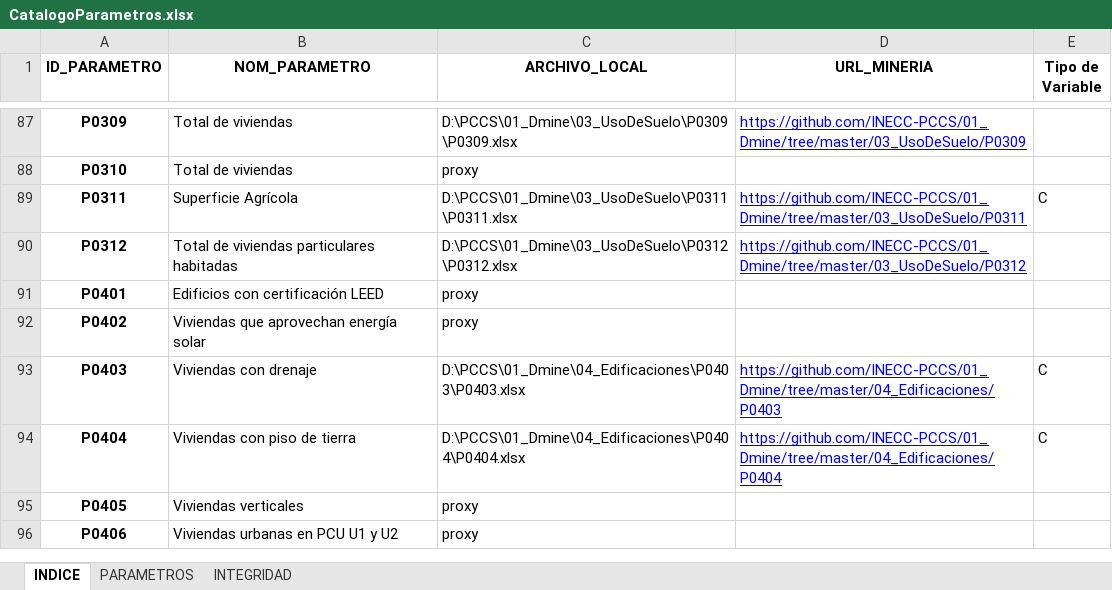
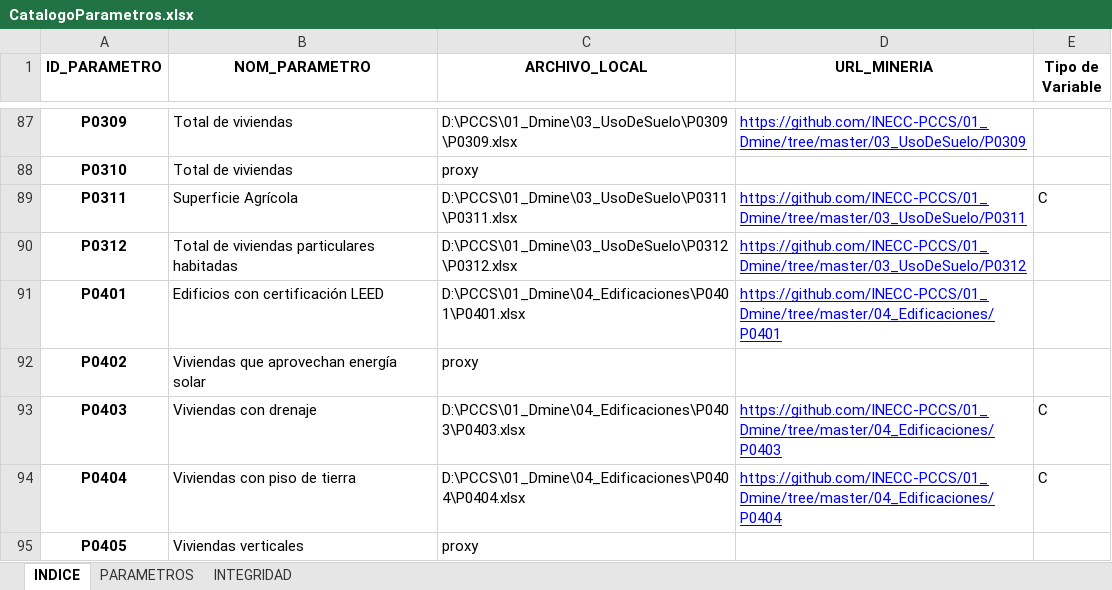
Before and after one commit to INECC-PCCS/01_Dmine, an Excel workbook: 00_Generales/CatalogoParametros.xlsx, sheet INDICE, drawn as a sheet; only a part is shown, gaps mark what is left out; the shorter side is filled out with more unchanged rows; values as stored, in another font and other column widths than the file's, no borders; the diff names each change by its address in the sheet, - before the commit and + after, or states it on an @@ line.

```diff
--- a/00_Generales/CatalogoParametros.xlsx (sheet INDICE)
+++ b/00_Generales/CatalogoParametros.xlsx (sheet INDICE)
-C91 (ARCHIVO_LOCAL): proxy
+C91 (ARCHIVO_LOCAL): D:\PCCS\01_Dmine\04_Edificaciones\P0401\P0401.xlsx
-D91 (URL_MINERIA): (empty)
+D91 (URL_MINERIA): https://github.com/INECC-PCCS/01_Dmine/tree/master/04_Edificaciones/P0401
```
Also changed, not shown: sheet INTEGRIDAD, sheet PARAMETROS, Datasets/LEED/PCCS_leed_projects.xlsx, 22 other files.
